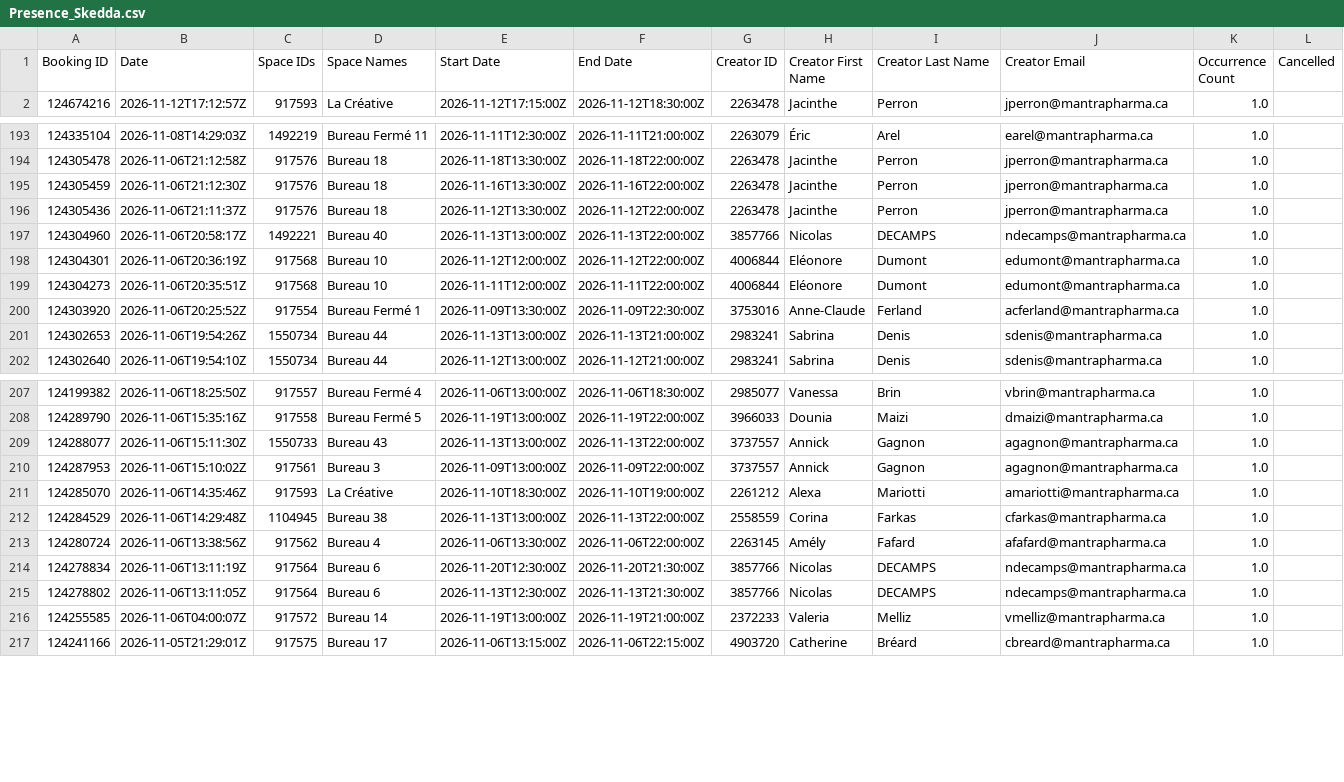
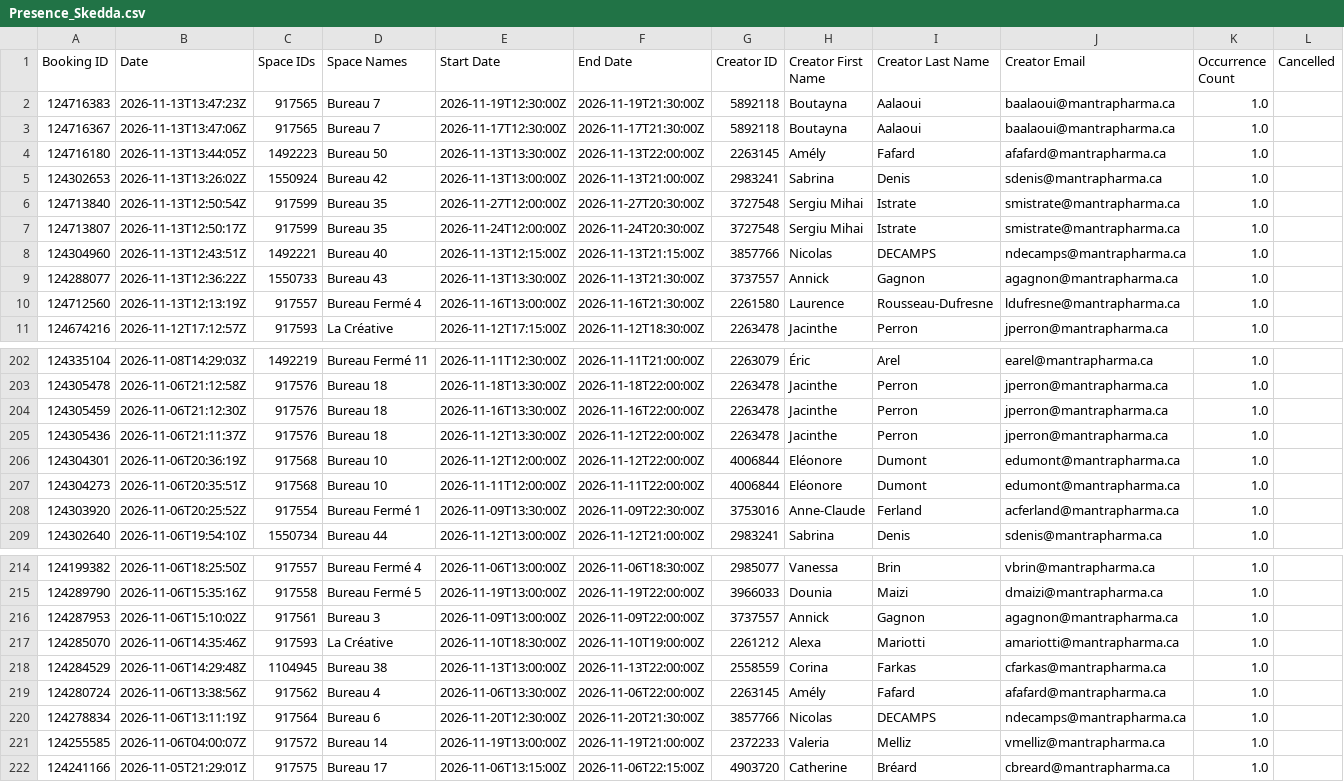
Before and after one commit to FrederickProvost/Presence_Skedda, a CSV file: Presence_Skedda.csv, drawn as a sheet; only a part is shown, gaps mark what is left out; removed rows and columns are numbered as before the commit, all else as after; rows hold the shown columns only; the diff names each change by its address in the sheet, - before the commit and + after, or states it on an @@ line.

```diff
--- a/Presence_Skedda.csv
+++ b/Presence_Skedda.csv
+row 2: 124716383 | 2026-11-13T13:47:23Z | 917565 | Bureau 7 | 2026-11-19T12:30:00Z | 2026-11-19T21:30:00Z | 5892118 | Boutayna | Aalaoui | baalaoui@mantrapharma.ca | 1.0
+row 3: 124716367 | 2026-11-13T13:47:06Z | 917565 | Bureau 7 | 2026-11-17T12:30:00Z | 2026-11-17T21:30:00Z | 5892118 | Boutayna | Aalaoui | baalaoui@mantrapharma.ca | 1.0
+row 4: 124716180 | 2026-11-13T13:44:05Z | 1492223 | Bureau 50 | 2026-11-13T13:30:00Z | 2026-11-13T22:00:00Z | 2263145 | Amély | Fafard | afafard@mantrapharma.ca | 1.0
+row 5: 124302653 | 2026-11-13T13:26:02Z | 1550924 | Bureau 42 | 2026-11-13T13:00:00Z | 2026-11-13T21:00:00Z | 2983241 | Sabrina | Denis | sdenis@mantrapharma.ca | 1.0
+row 6: 124713840 | 2026-11-13T12:50:54Z | 917599 | Bureau 35 | 2026-11-27T12:00:00Z | 2026-11-27T20:30:00Z | 3727548 | Sergiu Mihai | Istrate | smistrate@mantrapharma.ca | 1.0
+row 7: 124713807 | 2026-11-13T12:50:17Z | 917599 | Bureau 35 | 2026-11-24T12:00:00Z | 2026-11-24T20:30:00Z | 3727548 | Sergiu Mihai | Istrate | smistrate@mantrapharma.ca | 1.0
+row 8: 124304960 | 2026-11-13T12:43:51Z | 1492221 | Bureau 40 | 2026-11-13T12:15:00Z | 2026-11-13T21:15:00Z | 3857766 | Nicolas | DECAMPS | ndecamps@mantrapharma.ca | 1.0
+row 9: 124288077 | 2026-11-13T12:36:22Z | 1550733 | Bureau 43 | 2026-11-13T13:30:00Z | 2026-11-13T21:30:00Z | 3737557 | Annick | Gagnon | agagnon@mantrapharma.ca | 1.0
+row 10: 124712560 | 2026-11-13T12:13:19Z | 917557 | Bureau Fermé 4 | 2026-11-16T13:00:00Z | 2026-11-16T21:30:00Z | 2261580 | Laurence | Rousseau-Dufresne | ldufresne@mantrapharma.ca | 1.0
-row 197: 124304960 | 2026-11-06T20:58:17Z | 1492221 | Bureau 40 | 2026-11-13T13:00:00Z | 2026-11-13T22:00:00Z | 3857766 | Nicolas | DECAMPS | ndecamps@mantrapharma.ca | 1.0
-row 201: 124302653 | 2026-11-06T19:54:26Z | 1550734 | Bureau 44 | 2026-11-13T13:00:00Z | 2026-11-13T21:00:00Z | 2983241 | Sabrina | Denis | sdenis@mantrapharma.ca | 1.0
-row 209: 124288077 | 2026-11-06T15:11:30Z | 1550733 | Bureau 43 | 2026-11-13T13:00:00Z | 2026-11-13T22:00:00Z | 3737557 | Annick | Gagnon | agagnon@mantrapharma.ca | 1.0
-row 215: 124278802 | 2026-11-06T13:11:05Z | 917564 | Bureau 6 | 2026-11-13T12:30:00Z | 2026-11-13T21:30:00Z | 3857766 | Nicolas | DECAMPS | ndecamps@mantrapharma.ca | 1.0
```
